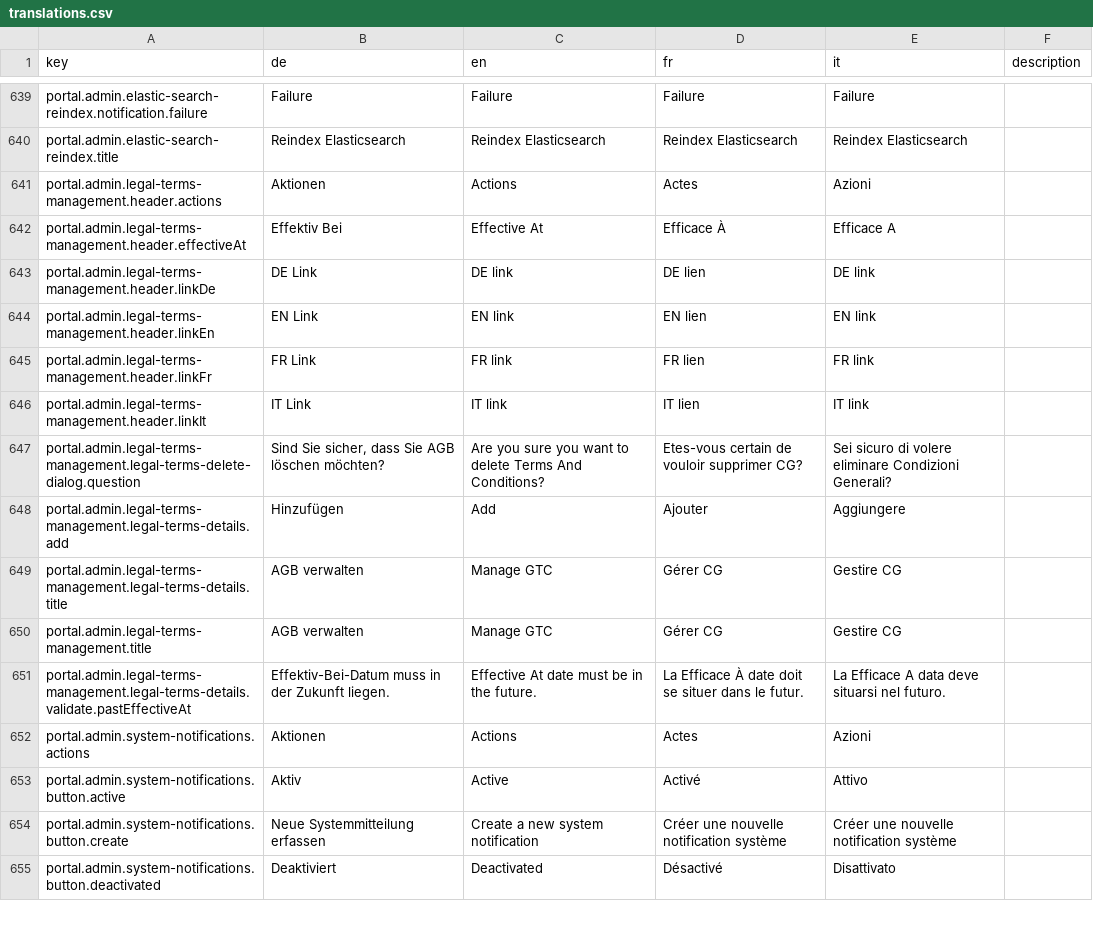
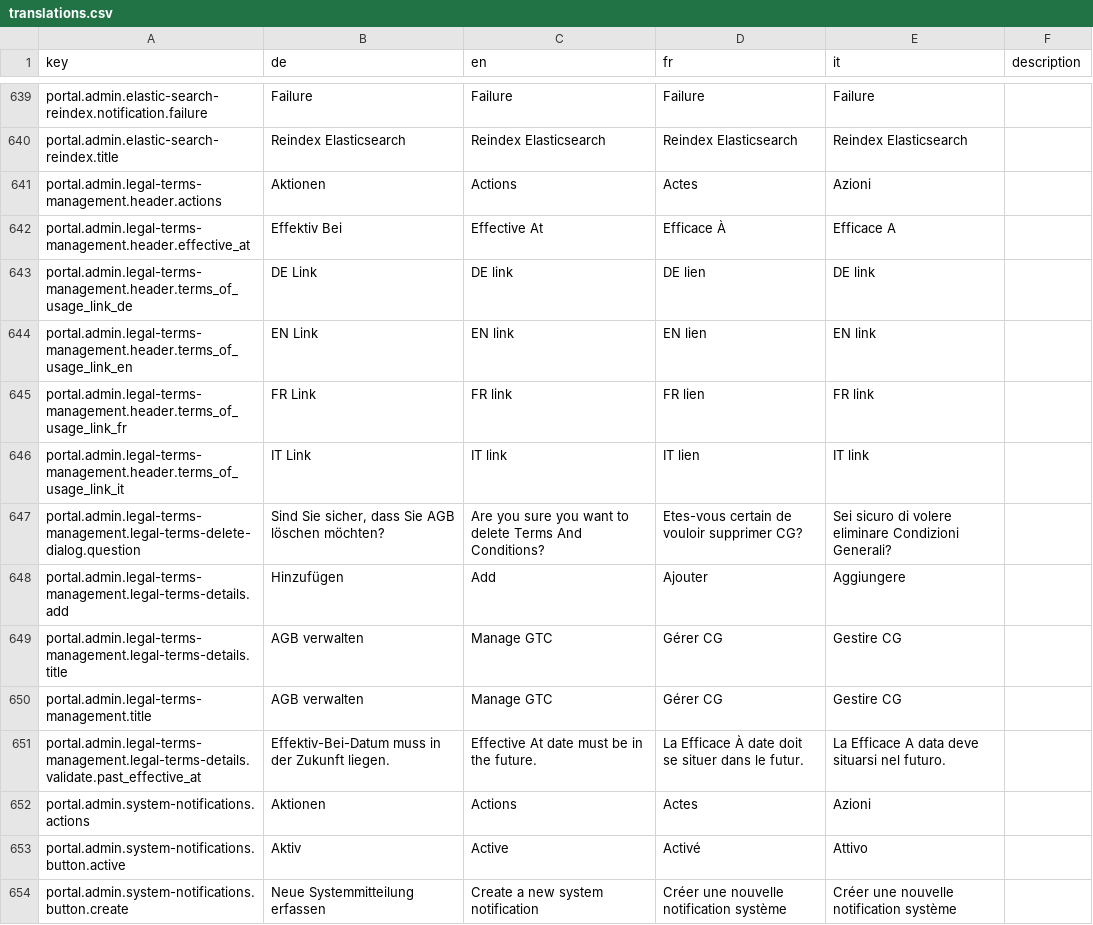
Before and after one commit to FeatureToggleStudy/alv-portal, a CSV file: alv-portal-ui/translations.csv, drawn as a sheet; only a part is shown, gaps mark what is left out; the shorter side is filled out with more unchanged rows.

Commit message:
DF 1479 legal terms with privacy statement - first draft

```diff
--- a/alv-portal-ui/translations.csv
+++ b/alv-portal-ui/translations.csv
@@ -641,7 +641,7 @@ portal.admin.elastic-search-reindex.title,Reindex Elasticsearch,Reindex Elastics
 portal.admin.legal-terms-management.header.actions,Aktionen,Actions,Actes,Azioni,
-portal.admin.legal-terms-management.header.effectiveAt,Effektiv Bei,Effective At,Efficace À,Efficace A,
-portal.admin.legal-terms-management.header.linkDe,DE Link,DE link,DE lien,DE link,
-portal.admin.legal-terms-management.header.linkEn,EN Link,EN link,EN lien,EN link,
-portal.admin.legal-terms-management.header.linkFr,FR Link,FR link,FR lien,FR link,
-portal.admin.legal-terms-management.header.linkIt,IT Link,IT link,IT lien,IT link,
+portal.admin.legal-terms-management.header.effective_at,Effektiv Bei,Effective At,Efficace À,Efficace A,
+portal.admin.legal-terms-management.header.terms_of_usage_link_de,DE Link,DE link,DE lien,DE link,
+portal.admin.legal-terms-management.header.terms_of_usage_link_en,EN Link,EN link,EN lien,EN link,
+portal.admin.legal-terms-management.header.terms_of_usage_link_fr,FR Link,FR link,FR lien,FR link,
+portal.admin.legal-terms-management.header.terms_of_usage_link_it,IT Link,IT link,IT lien,IT link,
 portal.admin.legal-terms-management.legal-terms-delete-dialog.question,"Sind Sie sicher, dass Sie AGB löschen möchten?",Are you sure you want to delete Terms And Conditions?,Etes-vous certain de vouloir supprimer CG?,Sei sicuro di volere eliminare Condizioni Generali?,
@@ -650,3 +650,3 @@ portal.admin.legal-terms-management.legal-terms-details.title,AGB verwalten,Mana
 portal.admin.legal-terms-management.title,AGB verwalten,Manage GTC,Gérer CG,Gestire CG,
-portal.admin.legal-terms-management.legal-terms-details.validate.pastEffectiveAt,Effektiv-Bei-Datum  muss in der Zukunft liegen.,Effective At date must be in the future.,La Efficace À date doit se situer dans le futur.,La Efficace A data deve situarsi nel futuro.,
+portal.admin.legal-terms-management.legal-terms-details.validate.past_effective_at,Effektiv-Bei-Datum  muss in der Zukunft liegen.,Effective At date must be in the future.,La Efficace À date doit se situer dans le futur.,La Efficace A data deve situarsi nel futuro.,
 portal.admin.system-notifications.actions,Aktionen,Actions,Actes,Azioni,
```
Also changed, not shown: 7 other files.
